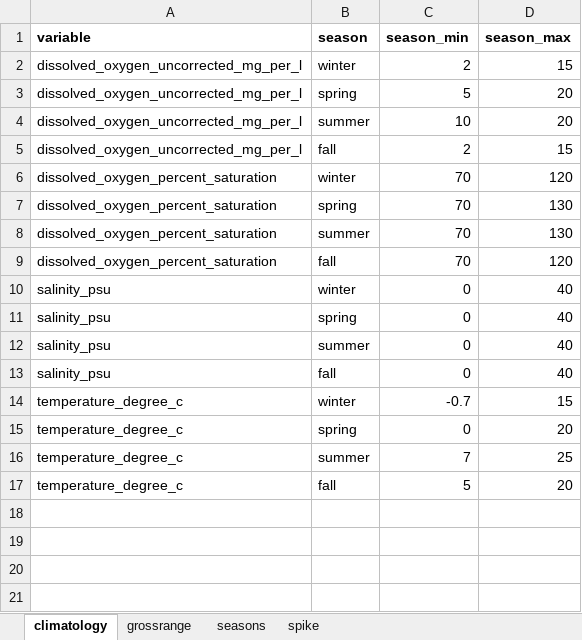
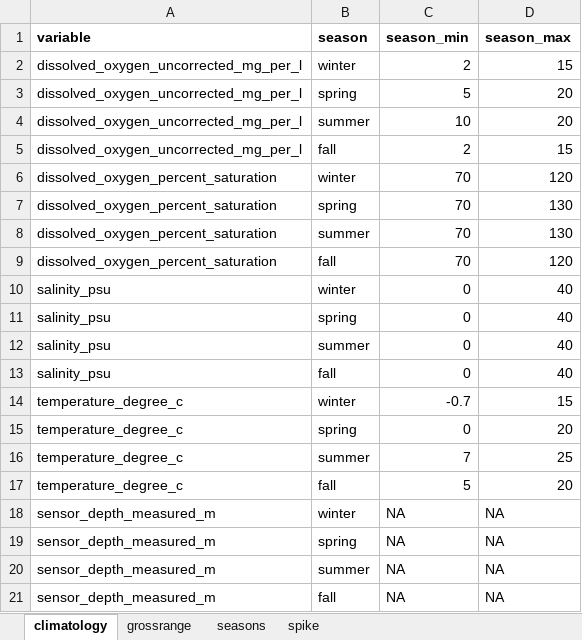
Before and after one commit to dempsey-CMAR/qaqcmar, an Excel workbook: data-raw/qc_thresholds.xlsx, sheet climatology, drawn as a sheet; values as stored, in another font and other column widths than the file's, no borders; the diff names each change by its address in the sheet, - before the commit and + after, or states it on an @@ line.

Commit message:
remove NA column that was the result of not including sensor_depth_measured_m in the climatology_table

```diff
--- a/data-raw/qc_thresholds.xlsx (sheet climatology)
+++ b/data-raw/qc_thresholds.xlsx (sheet climatology)
+row 18: sensor_depth_measured_m | winter | NA | NA
+row 19: sensor_depth_measured_m | spring | NA | NA
+row 20: sensor_depth_measured_m | summer | NA | NA
+row 21: sensor_depth_measured_m | fall | NA | NA
```
Also changed, not shown: 3 other files.
